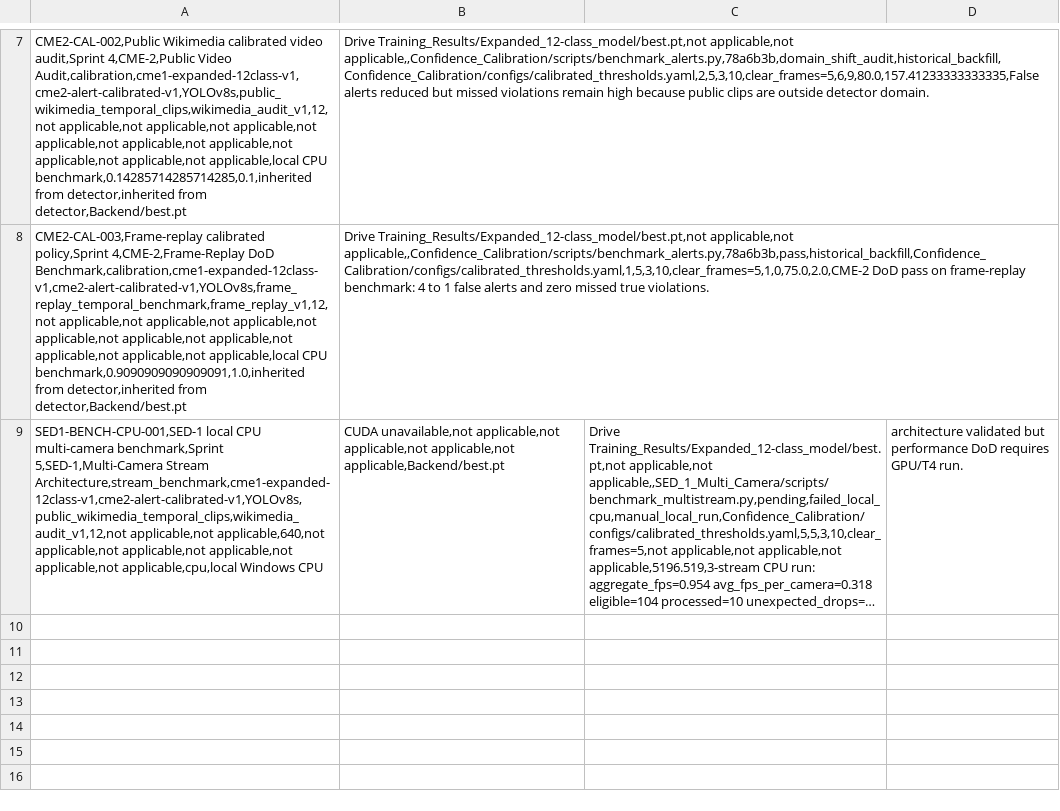
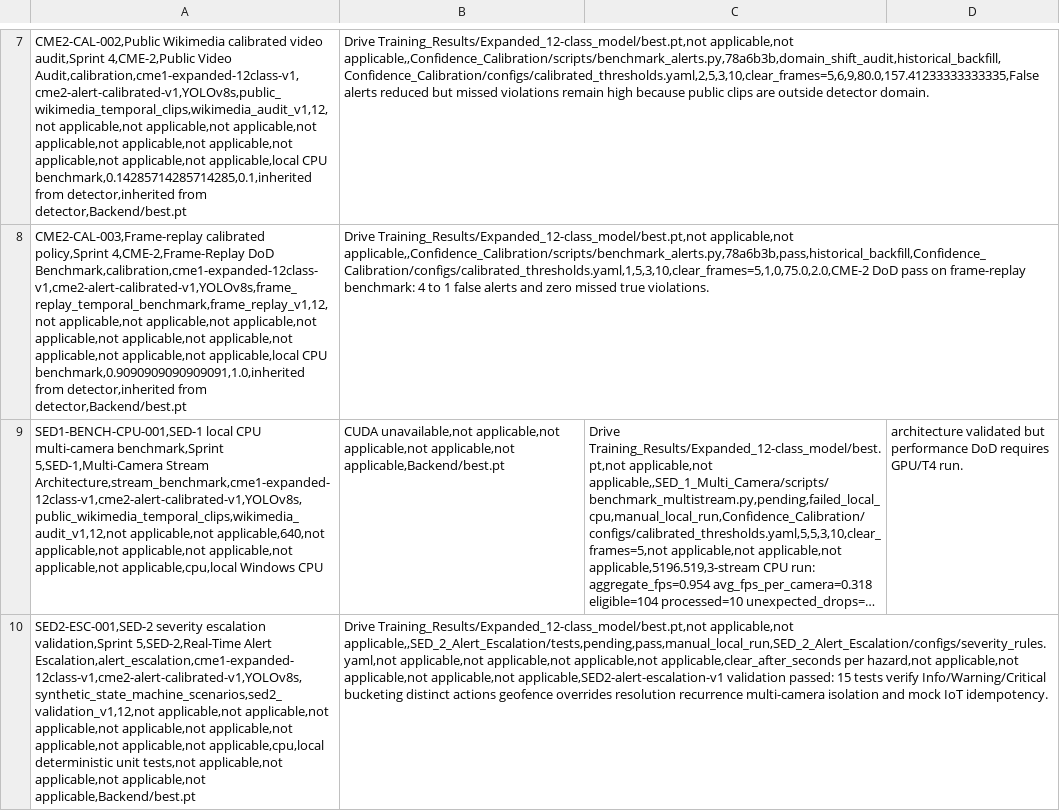
Before and after one commit to devlogixtechnology/Textile-Defect-Detection, a CSV file: Experiment_Tracking/experiments.csv, drawn as a sheet; only a part is shown, gaps mark what is left out; long unchanged cells end in …; the diff names each change by its address in the sheet, - before the commit and + after, or states it on an @@ line.

Commit message:
SED-2: document validation and tracking

```diff
--- a/Experiment_Tracking/experiments.csv
+++ b/Experiment_Tracking/experiments.csv
+row 10: SED2-ESC-001,SED-2 severity escalation validation,Sprint 5,SED-2,Real-Time Alert Escalation,alert_escalation,cme1-expanded-12class-v1,cme2-alert-calibrated-v1,YOLOv8s,synthetic_state_machine_scenarios,sed2_validation_v1,12,not applicable,not applicable,not applicable,not applicable,not applicable,not applicable,not applicable,not applicable,cpu,local deterministic unit tests,not applicable,not applicable,not applicable,not applicable,Backend/best.pt | Drive Training_Results/Expanded_12-class_model/best.pt,not applicable,not applicable,,SED_2_Alert_Escalation/tests,pending,pass,manual_local_run,SED_2_Alert_Escalation/configs/severity_rules.yaml,not applicable,not applicable,not applicable,not applicable,clear_after_seconds per hazard,not applicable,not applicable,not applicable,not applicable,SED2-alert-escalation-v1 validation passed: 15 tests verify Info/Warning/Critical bucketing distinct actions geofence overrides resolution recurrence multi-camera isolation and mock IoT idempotency.
```
Also changed, not shown: 6 other files.
